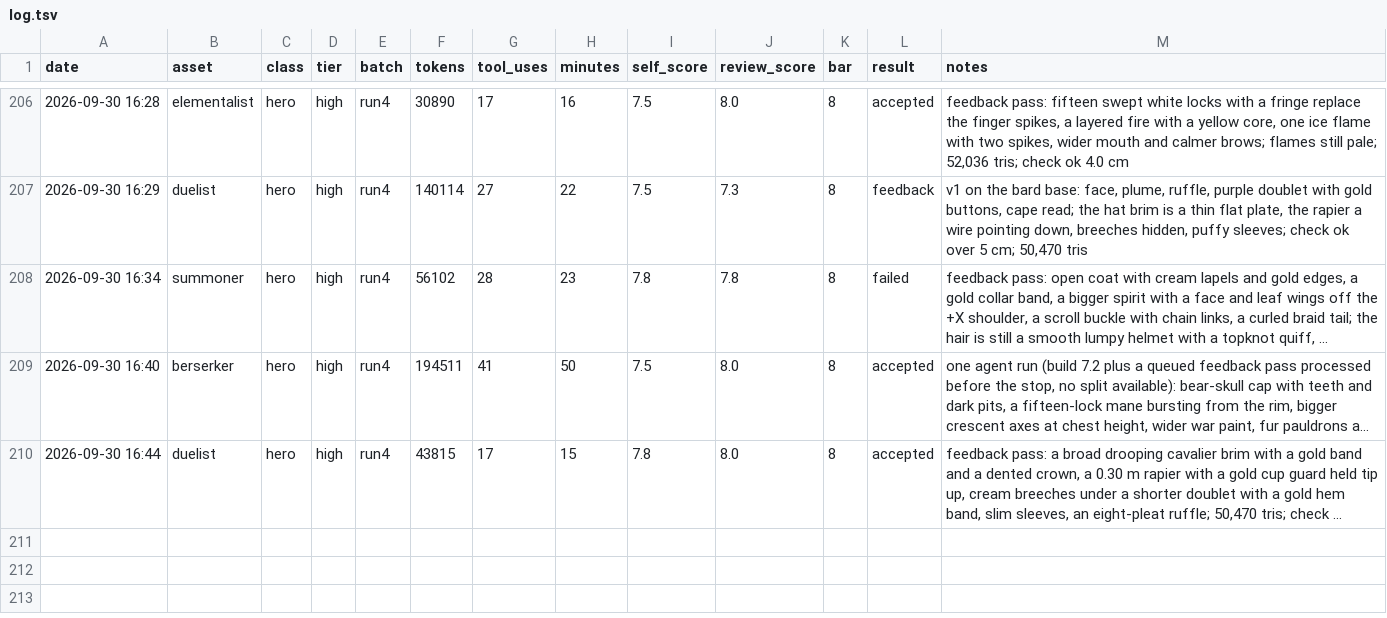
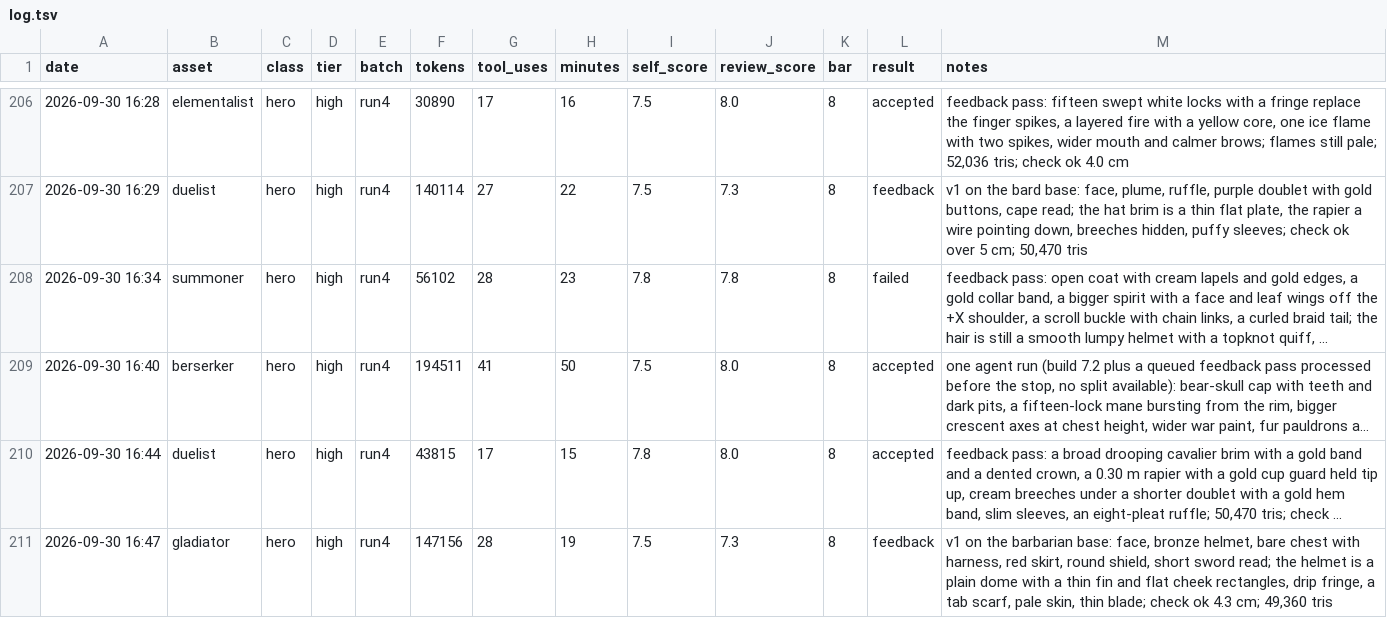
Before and after one commit to bodangren/advantage-forge, a TSV file: bench/sonnet/log.tsv, drawn as a sheet; only a part is shown, gaps mark what is left out; long unchanged cells end in …; the diff names each change by its address in the sheet, - before the commit and + after, or states it on an @@ line.

```diff
--- a/bench/sonnet/log.tsv
+++ b/bench/sonnet/log.tsv
+row 211: 2026-09-30 16:47 | gladiator | hero | high | run4 | 147156 | 28 | 19 | 7.5 | 7.3 | 8 | feedback | v1 on the barbarian base: face, bronze helmet, bare chest with harness, red skirt, round shield, short sword read; the helmet is a plain dome with a thin fin and flat cheek rectangles, drip fringe, a tab scarf, pale skin, thin blade; check ok 4.3 cm; 49,360 tris
```
Also changed, not shown: bench/sonnet/state.tsv.
